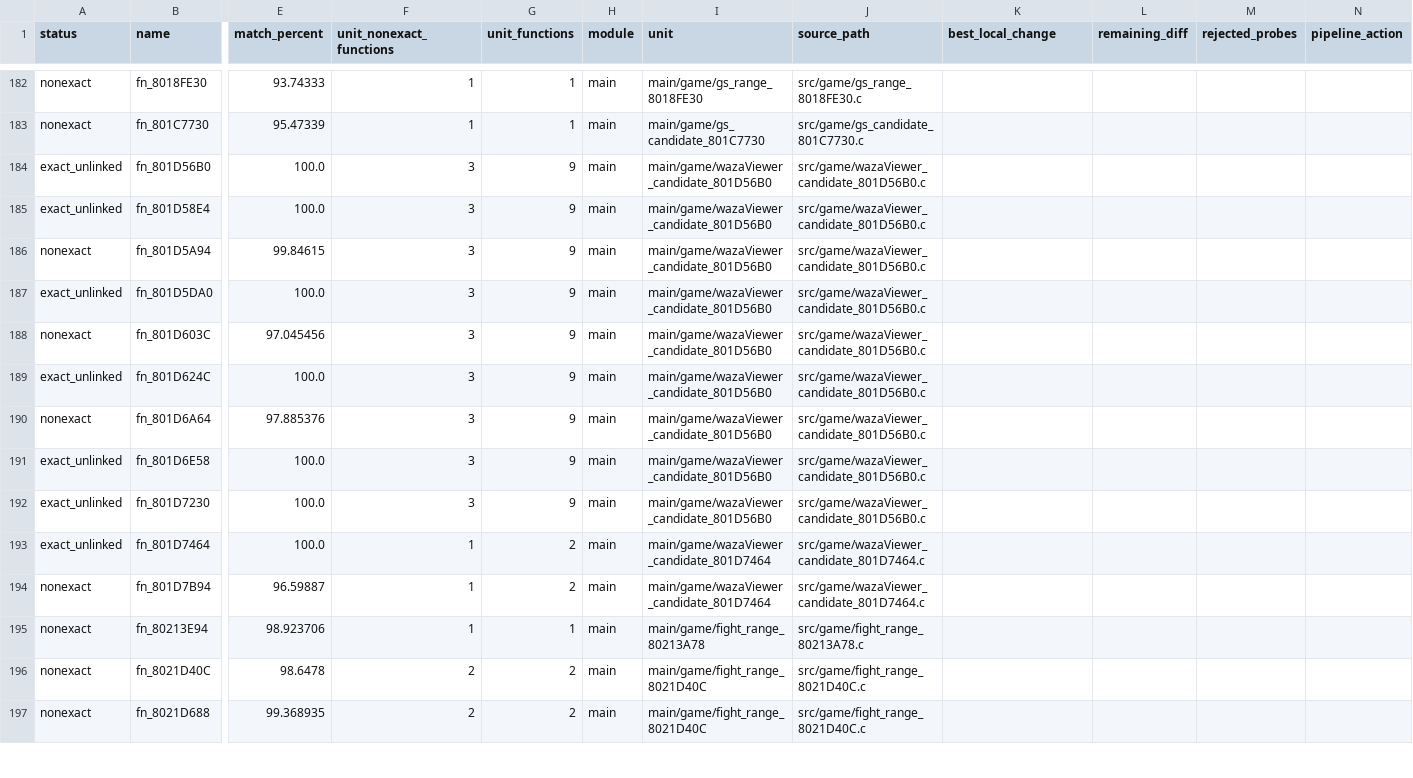
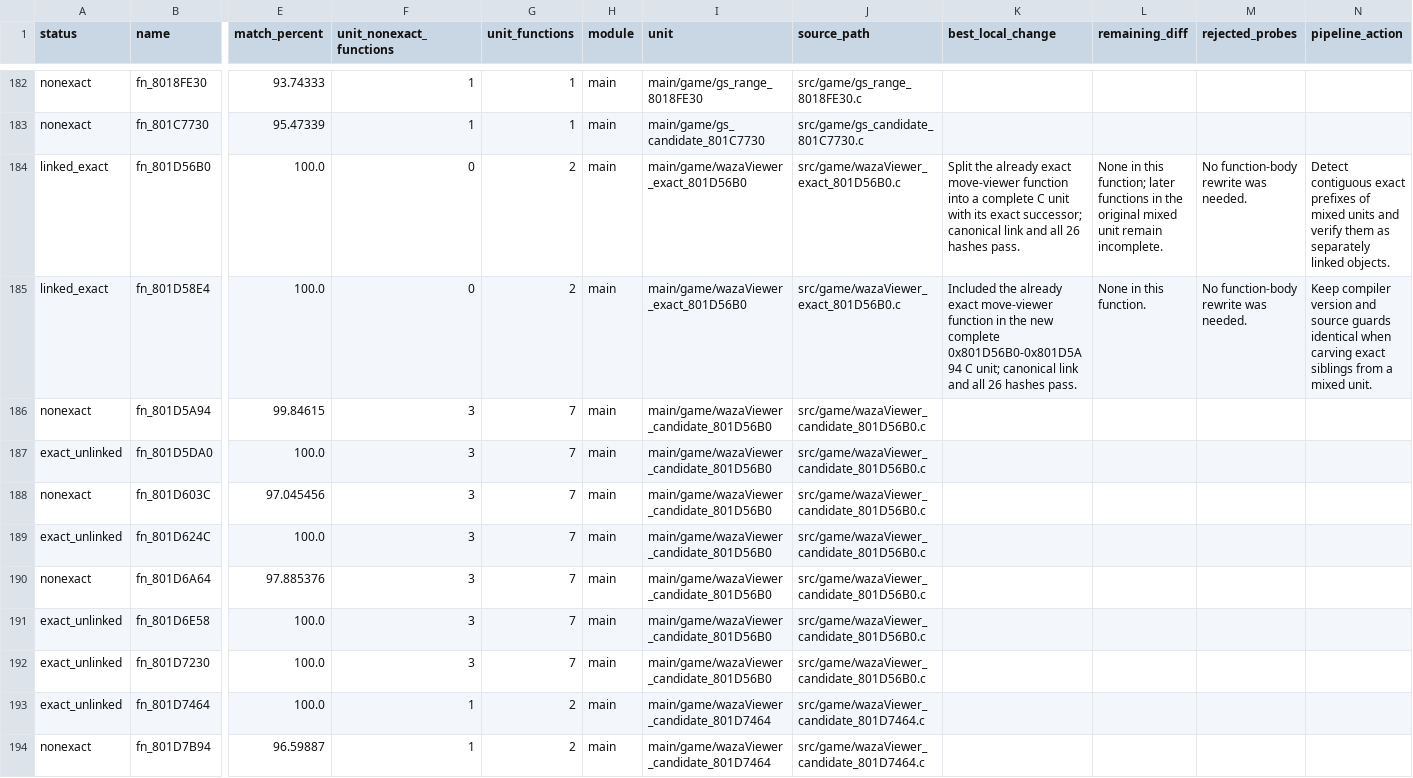
Before and after one commit to Count-Sheep/pkmn-colosseum, a CSV file: docs/remaining-functions.csv, drawn as a sheet; only a part is shown, gaps mark what is left out; the shorter side is filled out with more unchanged rows; the diff names each change by its address in the sheet, - before the commit and + after, or states it on an @@ line.

Commit message:
Link exact move-viewer prefix functions

```diff
--- a/docs/remaining-functions.csv
+++ b/docs/remaining-functions.csv
-A184:A185 (status): exact_unlinked
+A184:A185 (status): linked_exact
-F184:F185 (unit_nonexact_functions): 3
+F184:F185 (unit_nonexact_functions): 0
-G184:G185 (unit_functions): 9
+G184:G185 (unit_functions): 2
-I184:I185 (unit): main/game/wazaViewer_candidate_801D56B0
+I184:I185 (unit): main/game/wazaViewer_exact_801D56B0
-J184:J185 (source_path): src/game/wazaViewer_candidate_801D56B0.c
+J184:J185 (source_path): src/game/wazaViewer_exact_801D56B0.c
-K184 (best_local_change): (empty)
+K184 (best_local_change): Split the already exact move-viewer function into a complete C unit with its exact successor; canonical link and all 26 hashes pass.
-L184 (remaining_diff): (empty)
+L184 (remaining_diff): None in this function; later functions in the original mixed unit remain incomplete.
-M184:M185 (rejected_probes): (empty)
+M184:M185 (rejected_probes): No function-body rewrite was needed.
-N184 (pipeline_action): (empty)
+N184 (pipeline_action): Detect contiguous exact prefixes of mixed units and verify them as separately linked objects.
-K185 (best_local_change): (empty)
+K185 (best_local_change): Included the already exact move-viewer function in the new complete 0x801D56B0-0x801D5A94 C unit; canonical link and all 26 hashes pass.
-L185 (remaining_diff): (empty)
+L185 (remaining_diff): None in this function.
-N185 (pipeline_action): (empty)
+N185 (pipeline_action): Keep compiler version and source guards identical when carving exact siblings from a mixed unit.
-G186:G192 (unit_functions): 9
+G186:G192 (unit_functions): 7
```
Also changed, not shown: 5 other files.
